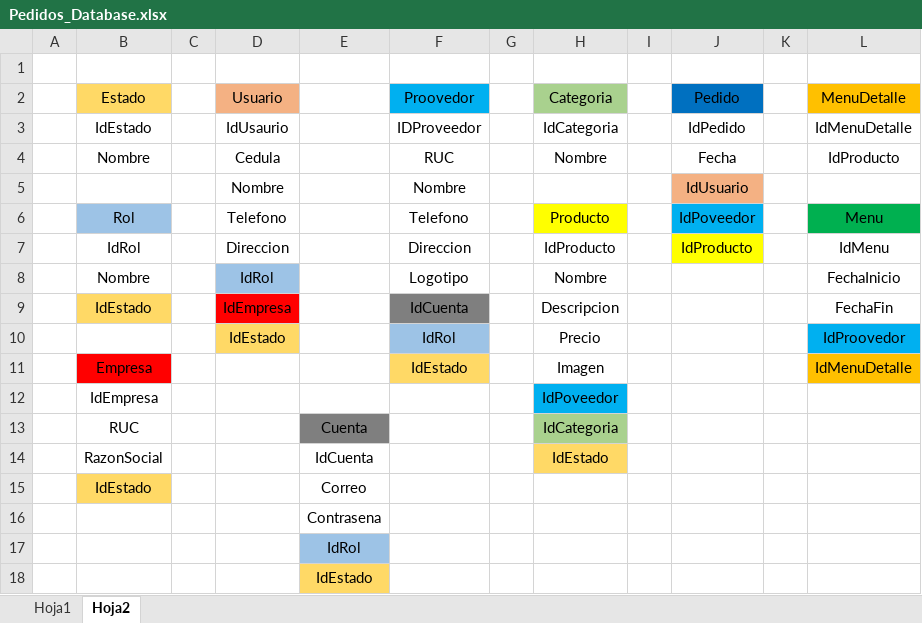
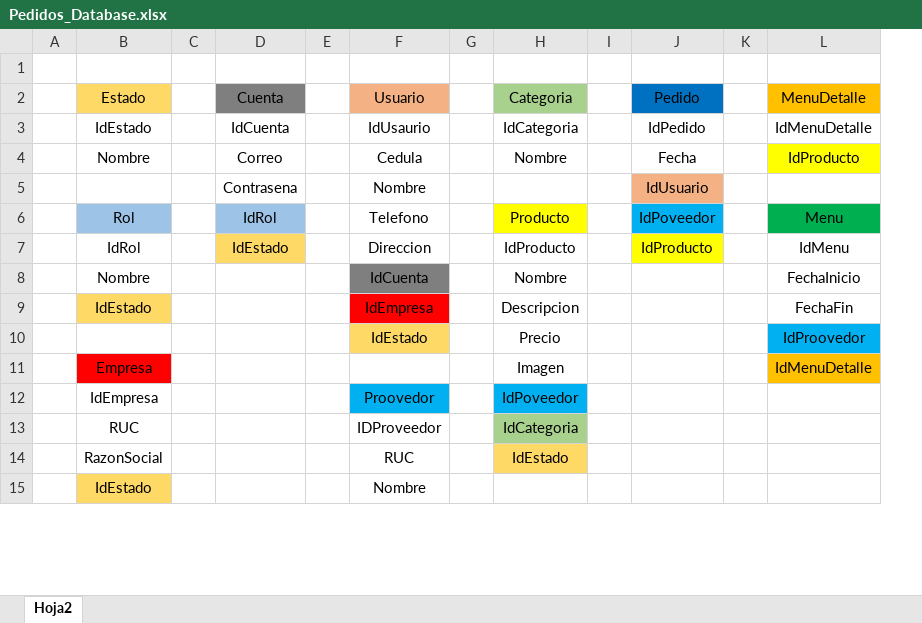
Before and after one commit to Paulo-Jesus/Pedidos_Database, an Excel workbook: Pedidos_Database.xlsx, sheet Hoja2, drawn as a sheet; only a part is shown; values as stored, in another font and other column widths than the file's, no borders; removed rows and columns are numbered as before the commit, all else as after; the diff covers the shown part only; the diff names each change by its address in the sheet, - before the commit and + after, or states it on an @@ line.

```diff
--- a/Pedidos_Database.xlsx (sheet Hoja2)
+++ b/Pedidos_Database.xlsx (sheet Hoja2)
-sheet tab: Hoja1
-column D (Usuario), rows 3-10: IdUsaurio | Cedula | Nombre | Telefono | Direccion | IdRol | IdEmpresa | IdEstado
+column E, empty
-D2: (empty)
+D2: Cuenta
-D2 fill: none
+D2 fill: #7F7F7F
-F2: Proovedor
+F2: Usuario
-F2 fill: #00B0F0
+F2 fill: #F4B183
-D3 (Cuenta): (empty)
+D3 (Cuenta): IdCuenta
-F3 (Usuario): IDProveedor
+F3 (Usuario): IdUsaurio
-D4 (Cuenta): (empty)
+D4 (Cuenta): Correo
-F4 (Usuario): RUC
+F4 (Usuario): Cedula
-L4 fill: none
+L4 fill: #FFFF00
-D5 (Cuenta): (empty)
+D5 (Cuenta): Contrasena
-D6 (Cuenta): (empty)
+D6 (Cuenta): IdRol
-D6 fill: none
+D6 fill: #9DC3E6
-D7 (Cuenta): (empty)
+D7 (Cuenta): IdEstado
-D7 fill: none
+D7 fill: #FFD966
-F8 (Usuario): Logotipo
+F8 (Usuario): IdCuenta
-F8 fill: none
+F8 fill: #7F7F7F
-F9 (Usuario): IdCuenta
+F9 (Usuario): IdEmpresa
-F9 fill: #7F7F7F
+F9 fill: #FF0000
-F10 (Usuario): IdRol
+F10 (Usuario): IdEstado
-F10 fill: #9DC3E6
+F10 fill: #FFD966
-F11 (Usuario): IdEstado
+F11 (Usuario): (empty)
-F11 fill: #FFD966
+F11 fill: none
-F12 (Usuario): (empty)
+F12 (Usuario): Proovedor
-F12 fill: none
+F12 fill: #00B0F0
-D13 (Cuenta): Cuenta
+D13 (Cuenta): (empty)
-D13 fill: #7F7F7F
+D13 fill: none
-F13 (Usuario): (empty)
+F13 (Usuario): IDProveedor
-D14 (Cuenta): IdCuenta
+D14 (Cuenta): (empty)
-F14 (Usuario): (empty)
+F14 (Usuario): RUC
-row 15:  | IdEstado |  |  | Correo
-row 16:  |  |  |  | Contrasena
-row 17:  |  |  |  | IdRol
-row 18:  |  |  |  | IdEstado
+row 15:  | IdEstado |  |  |  | Nombre
```
Also changed, not shown: 5 added rows elsewhere in this sheet, 1 other file.
